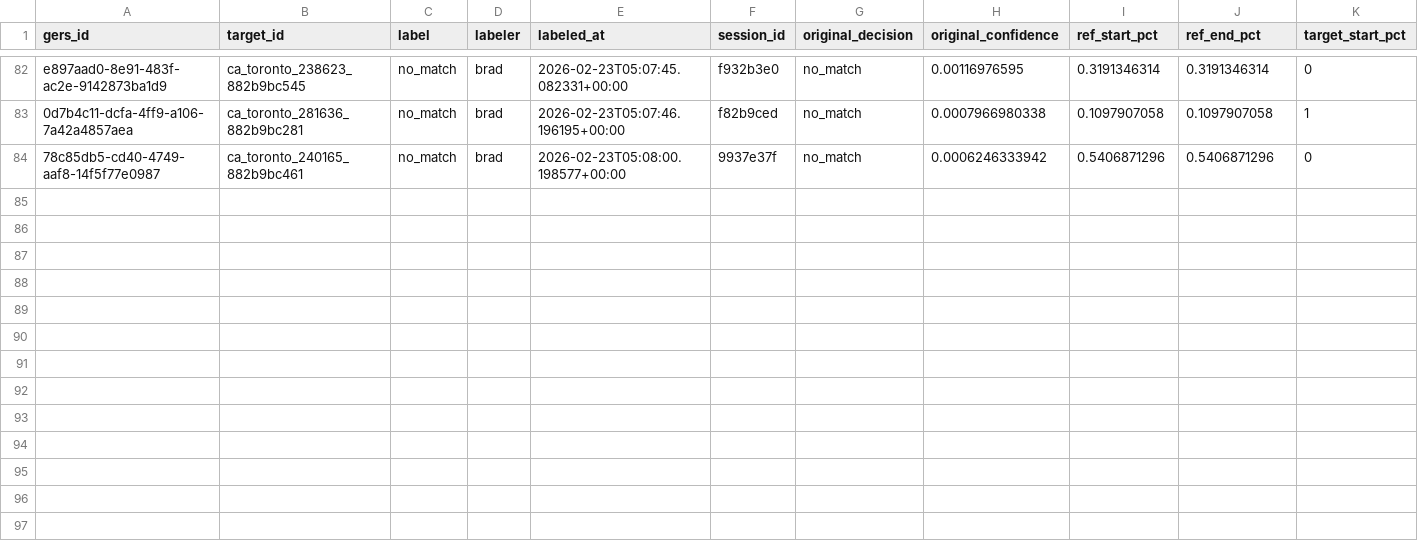
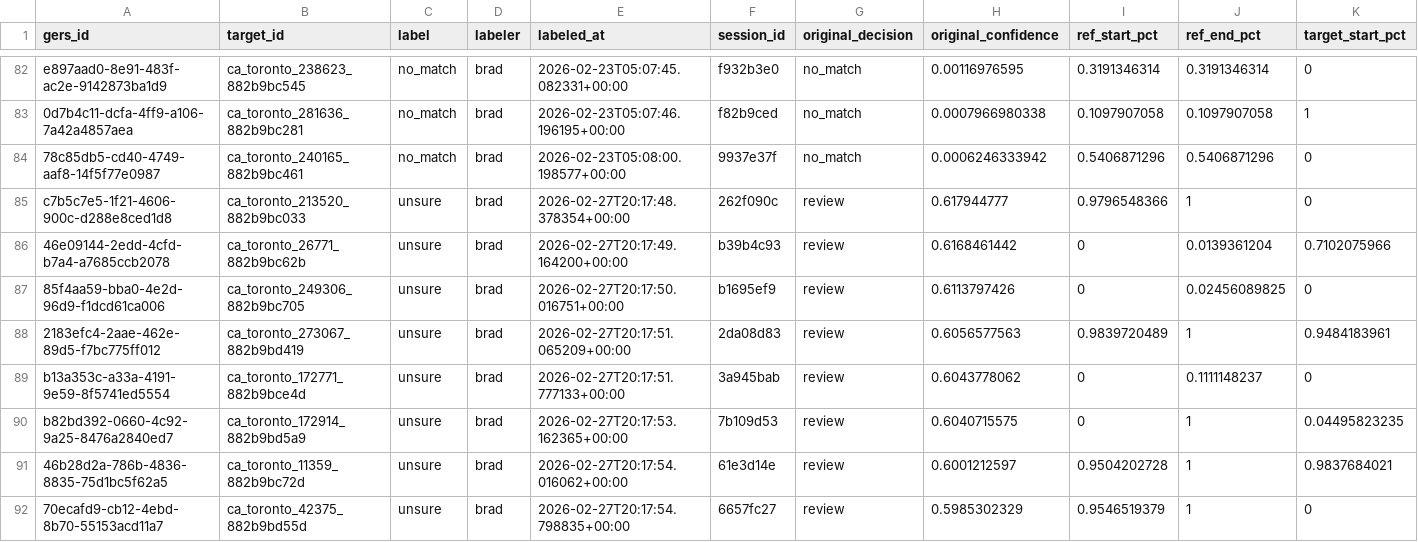
Before and after one commit to brad-richardson/crosswalk, a CSV file: labels/human/dataset=ca_toronto_roads/data.csv, drawn as a sheet; only a part is shown, gaps mark what is left out; rows hold the shown columns only; the diff names each change by its address in the sheet, - before the commit and + after, or states it on an @@ line.

```diff
--- a/labels/human/dataset=ca_toronto_roads/data.csv
+++ b/labels/human/dataset=ca_toronto_roads/data.csv
+row 85: c7b5c7e5-1f21-4606-900c-d288e8ced1d8 | ca_toronto_213520_882b9bc033 | unsure | brad | 2026-02-27T20:17:48.378354+00:00 | 262f090c | review | 0.617944777 | 0.9796548366 | 1 | 0
+row 86: 46e09144-2edd-4cfd-b7a4-a7685ccb2078 | ca_toronto_26771_882b9bc62b | unsure | brad | 2026-02-27T20:17:49.164200+00:00 | b39b4c93 | review | 0.6168461442 | 0 | 0.0139361204 | 0.7102075966
+row 87: 85f4aa59-bba0-4e2d-96d9-f1dcd61ca006 | ca_toronto_249306_882b9bc705 | unsure | brad | 2026-02-27T20:17:50.016751+00:00 | b1695ef9 | review | 0.6113797426 | 0 | 0.02456089825 | 0
+row 88: 2183efc4-2aae-462e-89d5-f7bc775ff012 | ca_toronto_273067_882b9bd419 | unsure | brad | 2026-02-27T20:17:51.065209+00:00 | 2da08d83 | review | 0.6056577563 | 0.9839720489 | 1 | 0.9484183961
+row 89: b13a353c-a33a-4191-9e59-8f5741ed5554 | ca_toronto_172771_882b9bce4d | unsure | brad | 2026-02-27T20:17:51.777133+00:00 | 3a945bab | review | 0.6043778062 | 0 | 0.1111148237 | 0
+row 90: b82bd392-0660-4c92-9a25-8476a2840ed7 | ca_toronto_172914_882b9bd5a9 | unsure | brad | 2026-02-27T20:17:53.162365+00:00 | 7b109d53 | review | 0.6040715575 | 0 | 1 | 0.04495823235
+row 91: 46b28d2a-786b-4836-8835-75d1bc5f62a5 | ca_toronto_11359_882b9bc72d | unsure | brad | 2026-02-27T20:17:54.016062+00:00 | 61e3d14e | review | 0.6001212597 | 0.9504202728 | 1 | 0.9837684021
+row 92: 70ecafd9-cb12-4ebd-8b70-55153acd11a7 | ca_toronto_42375_882b9bd55d | unsure | brad | 2026-02-27T20:17:54.798835+00:00 | 6657fc27 | review | 0.5985302329 | 0.9546519379 | 1 | 0
```
Also changed, not shown: 12 other files.
